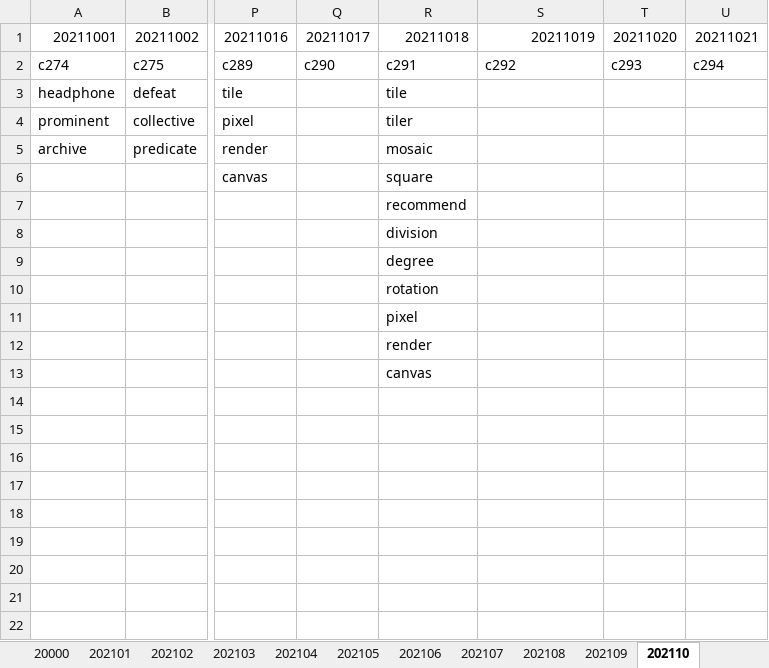
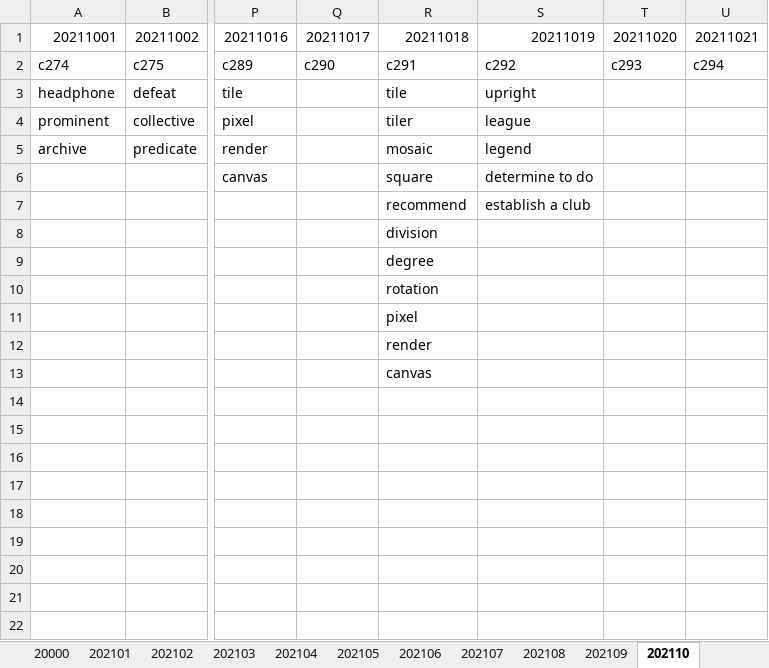
Before and after one commit to liws521/English, an Excel workbook: 2021.xlsx, sheet 202110, drawn as a sheet; only a part is shown, gaps mark what is left out; values as stored, in another font and other column widths than the file's, no borders; the diff names each change by its address in the sheet, - before the commit and + after, or states it on an @@ line.

Commit message:
20211019-Win

```diff
--- a/2021.xlsx (sheet 202110)
+++ b/2021.xlsx (sheet 202110)
-S3: (empty)
+S3: upright
-S4: (empty)
+S4: league
-S5: (empty)
+S5: legend
-S6: (empty)
+S6: determine to do
-S7: (empty)
+S7: establish a club
```
